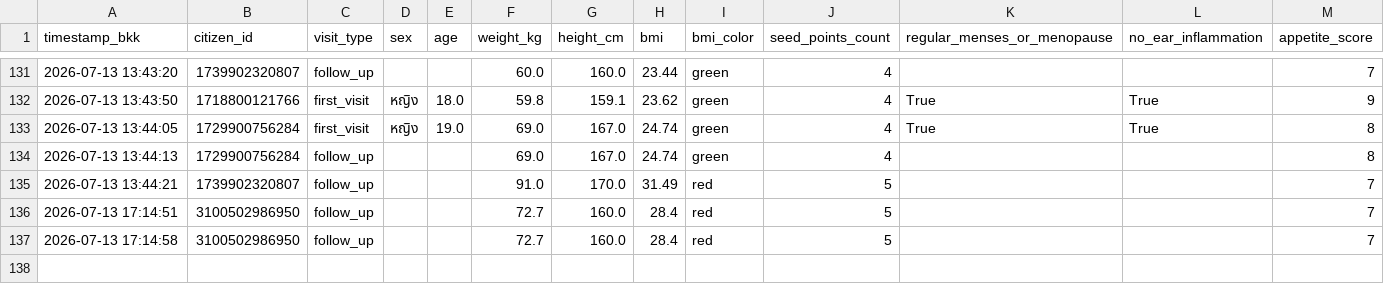
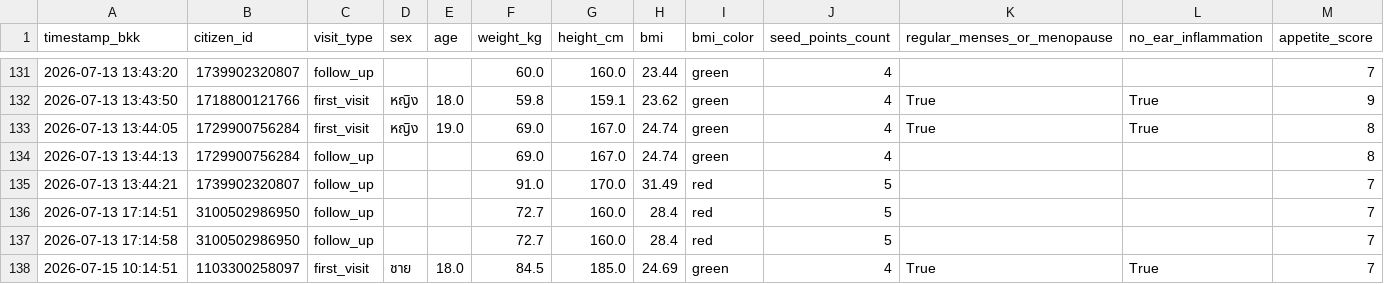
Before and after one commit to PythonianSt/Ear, a CSV file: ear_acupressure.csv, drawn as a sheet; only a part is shown, gaps mark what is left out; rows hold the shown columns only; the diff names each change by its address in the sheet, - before the commit and + after, or states it on an @@ line.

Commit message:
Update auricular acupressure CSV 2026-07-15 10:14:51

```diff
--- a/ear_acupressure.csv
+++ b/ear_acupressure.csv
+row 138: 2026-07-15 10:14:51 | 1103300258097 | first_visit | ชาย | 18.0 | 84.5 | 185.0 | 24.69 | green | 4 | True | True | 7
```
